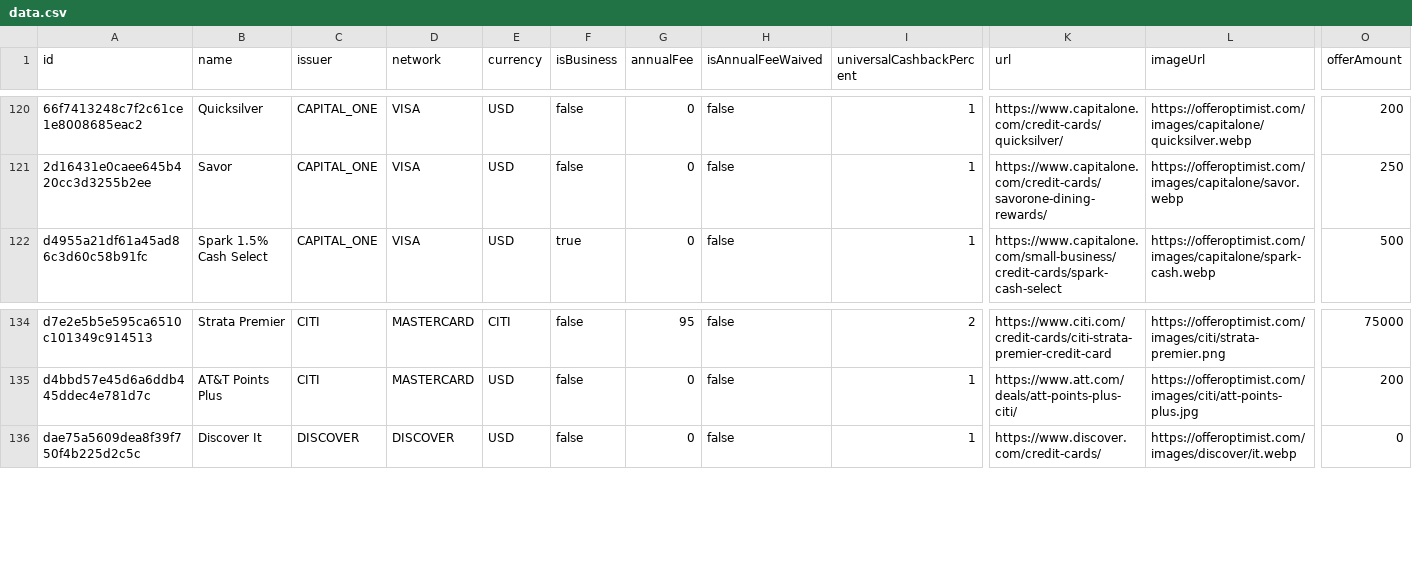
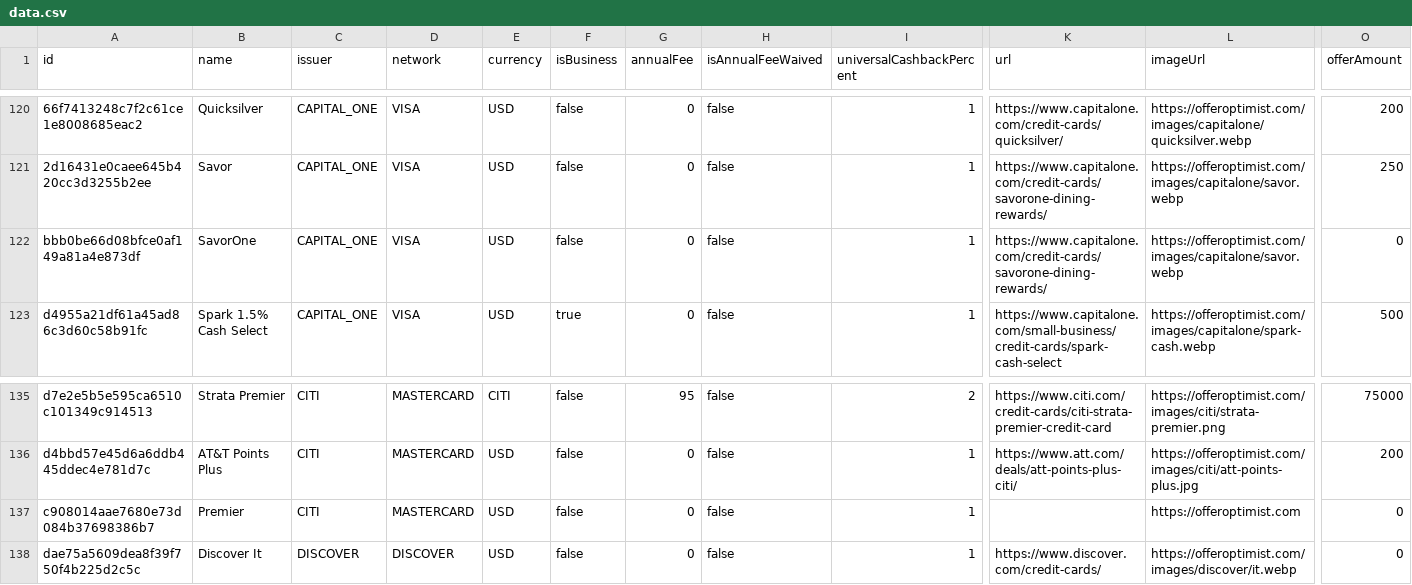
Before and after one commit to andenacitelli/credit-card-bonuses-api, a CSV file: exports/data.csv, drawn as a sheet; only a part is shown, gaps mark what is left out; rows hold the shown columns only; the diff names each change by its address in the sheet, - before the commit and + after, or states it on an @@ line.

Commit message:
discontinued cards tweaks

```diff
--- a/exports/data.csv
+++ b/exports/data.csv
+row 122: bbb0be66d08bfce0af149a81a4e873df | SavorOne | CAPITAL_ONE | VISA | USD | false | 0 | false | 1 | https://www.capitalone.com/credit-cards/savorone-dining-rewards/ | https://offeroptimist.com/images/capitalone/savor.webp | 0
+row 137: c908014aae7680e73d084b37698386b7 | Premier | CITI | MASTERCARD | USD | false | 0 | false | 1 |  | https://offeroptimist.com | 0
```
Also changed, not shown: 4 other files.
